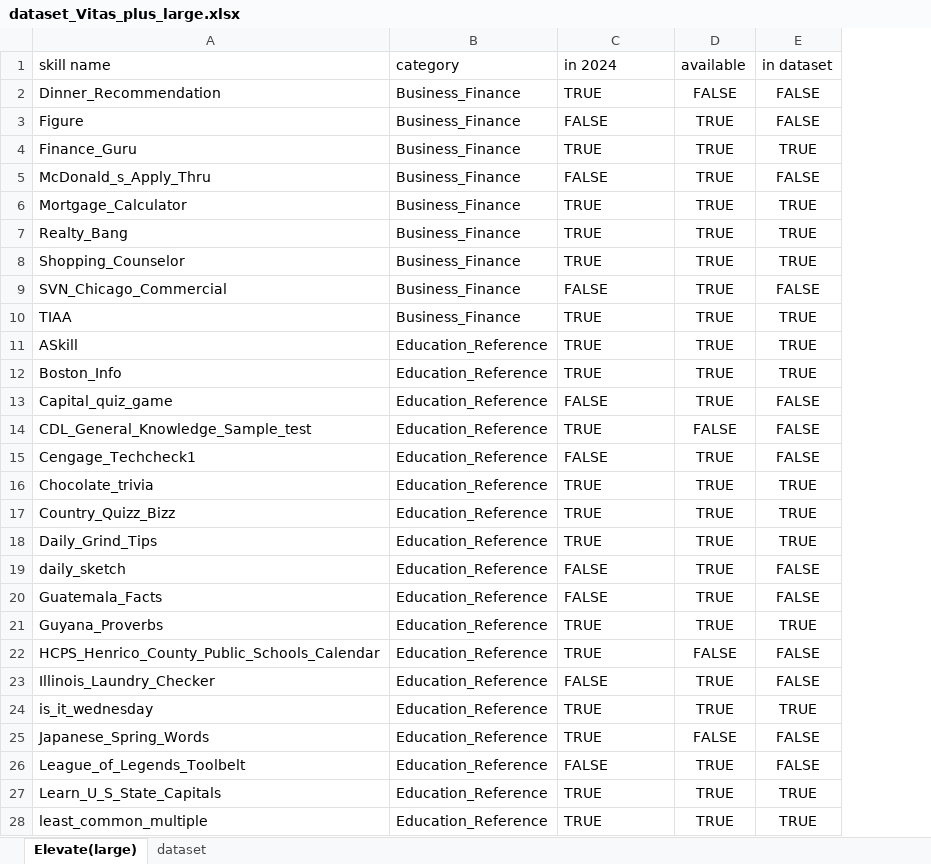
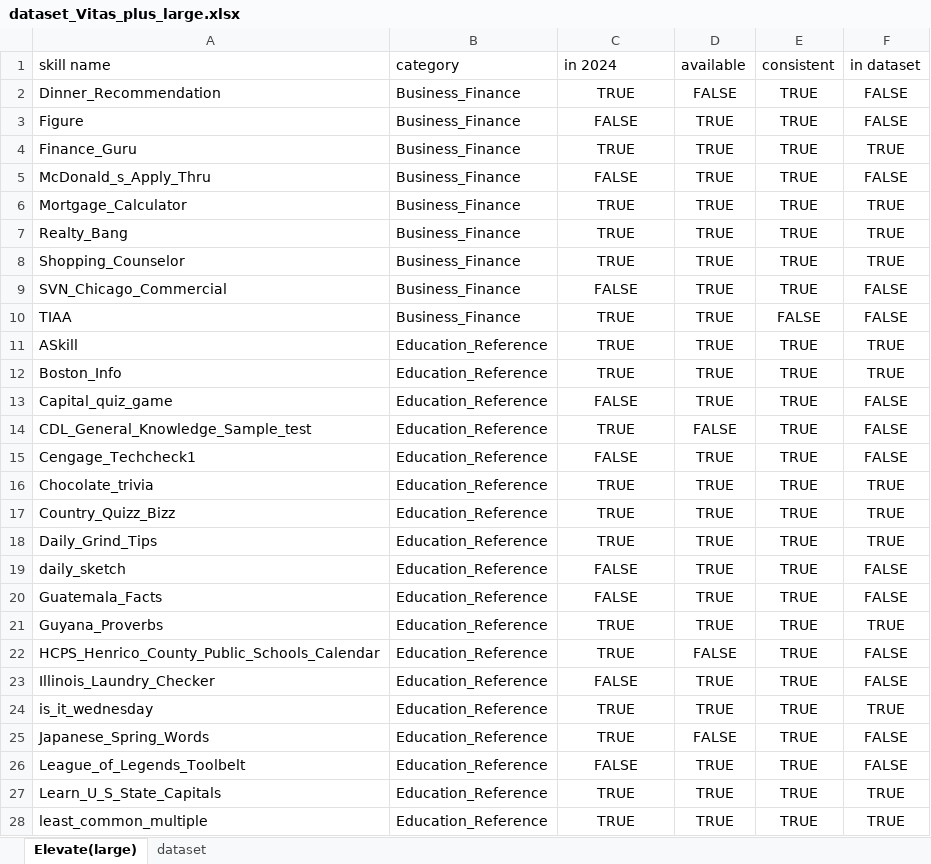
Before and after one commit to lswchina/GPT4_vitas, an Excel workbook: dataset_2022/dataset_Vitas_plus_large.xlsx, sheet Elevate(large), drawn as a sheet; only a part is shown; values as stored, in another font and other column widths than the file's, no borders; addresses are those after the commit; the diff covers the shown part only; the diff names each change by its address in the sheet, - before the commit and + after, or states it on an @@ line.

Commit message:
delete inconsistent behavior skills

```diff
--- a/dataset_2022/dataset_Vitas_plus_large.xlsx (sheet Elevate(large))
+++ b/dataset_2022/dataset_Vitas_plus_large.xlsx (sheet Elevate(large))
+column E (consistent), rows 2-28: TRUE | TRUE | TRUE | TRUE | TRUE | TRUE | TRUE | TRUE | FALSE | TRUE | TRUE | TRUE | TRUE | TRUE | TRUE | TRUE | TRUE | TRUE | TRUE | TRUE | TRUE | TRUE | TRUE | TRUE | TRUE | TRUE | TRUE
-C2:C28 alignment: left
+C2:C28 alignment: center
-F10 (in dataset): TRUE
+F10 (in dataset): FALSE
```
Also changed, not shown: 4 edited cells and cell formats elsewhere in this sheet, sheet dataset.
